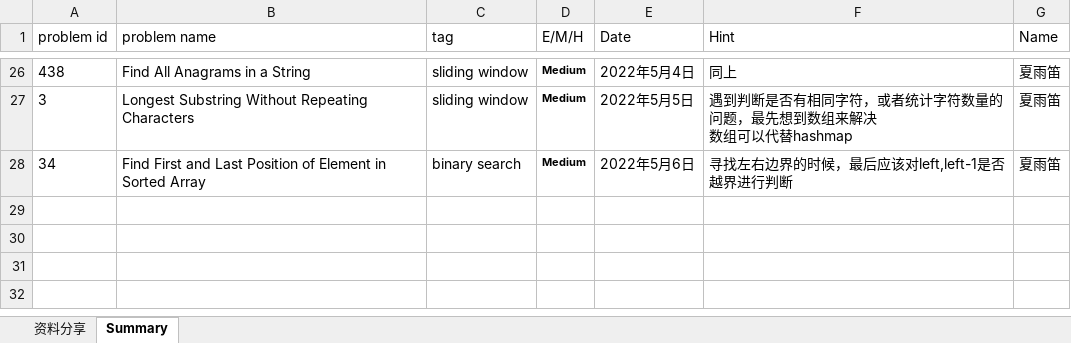
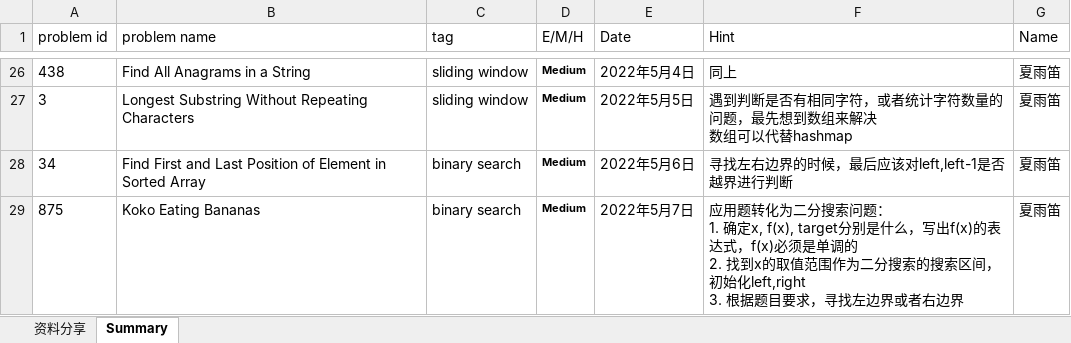
Before and after one commit to JILLXIA/2021leetcode, an Excel workbook: 打卡统计&&资料分享.xlsx, sheet Summary, drawn as a sheet; only a part is shown, gaps mark what is left out; values as stored, in another font and other column widths than the file's, no borders; ↵ is a line break in a cell; the diff names each change by its address in the sheet, - before the commit and + after, or states it on an @@ line.

```diff
--- a/打卡统计&&资料分享.xlsx (sheet Summary)
+++ b/打卡统计&&资料分享.xlsx (sheet Summary)
+row 29: 875 | Koko Eating Bananas | binary search | Medium | 2022年5月7日 | 应用题转化为二分搜索问题： ↵ 1. 确定x, f(x), target分别是什么，写出f(x)的表达式，f(x)必须是单调的 ↵ 2. 找到x的取值范围作为二分搜索的搜索区间，初始化left,right ↵ 3. 根据题目要求，寻找左边界或者右边界 | 夏雨笛
```
Also changed, not shown: 1 other file.
